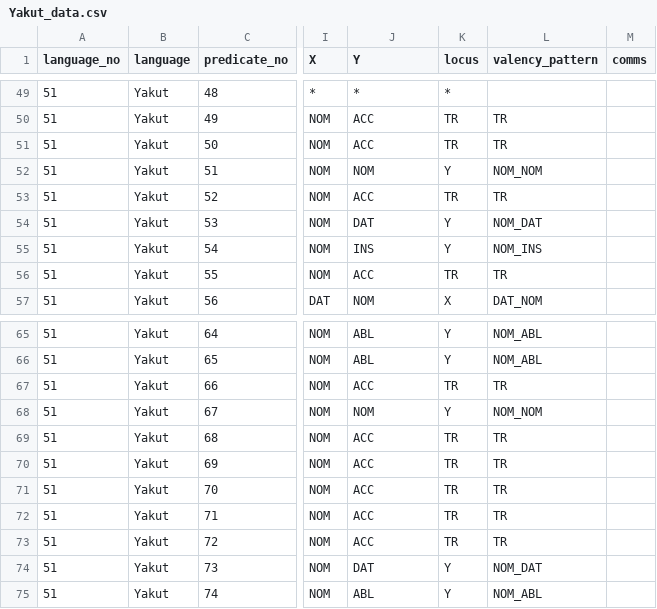
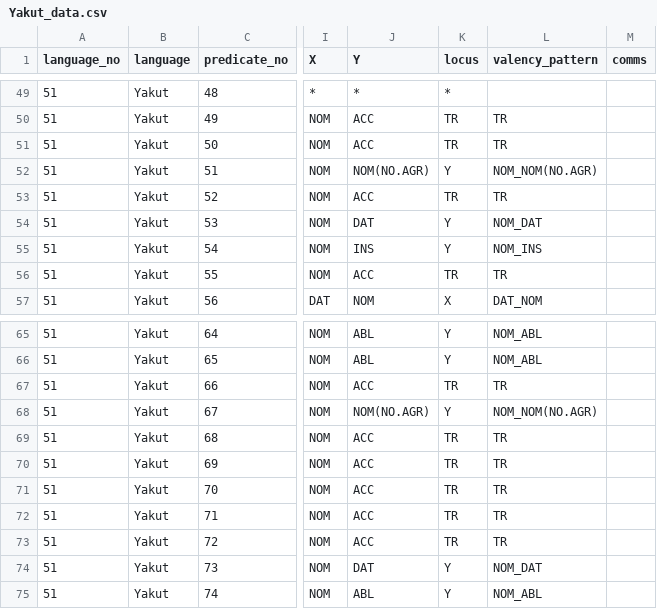
Before and after one commit to macleginn/bivaltyp, a CSV file: data/langtables_structural/Yakut_data.csv, drawn as a sheet; only a part is shown, gaps mark what is left out; the diff names each change by its address in the sheet, - before the commit and + after, or states it on an @@ line.

Commit message:
Add files via upload

```diff
--- a/data/langtables_structural/Yakut_data.csv
+++ b/data/langtables_structural/Yakut_data.csv
-J52 (Y): NOM
+J52 (Y): NOM(NO.AGR)
-L52 (valency_pattern): NOM_NOM
+L52 (valency_pattern): NOM_NOM(NO.AGR)
-J68 (Y): NOM
+J68 (Y): NOM(NO.AGR)
-L68 (valency_pattern): NOM_NOM
+L68 (valency_pattern): NOM_NOM(NO.AGR)
```
